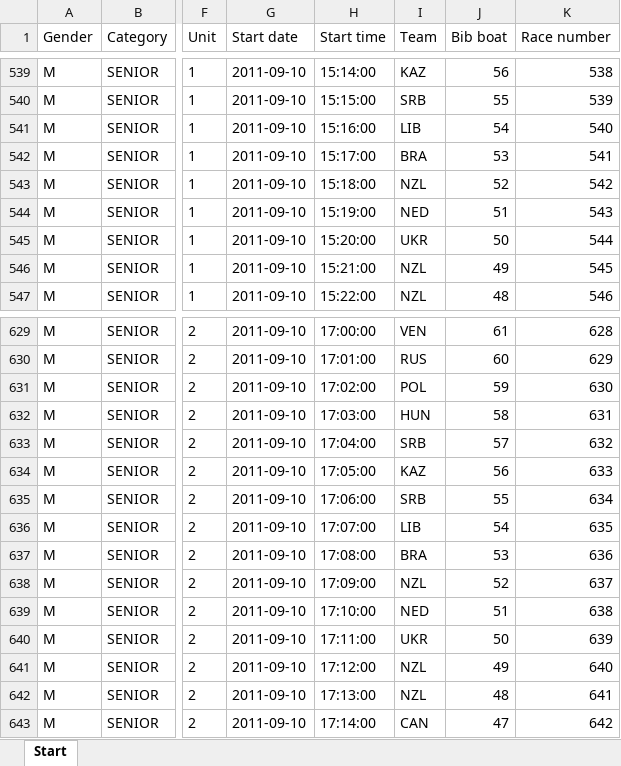
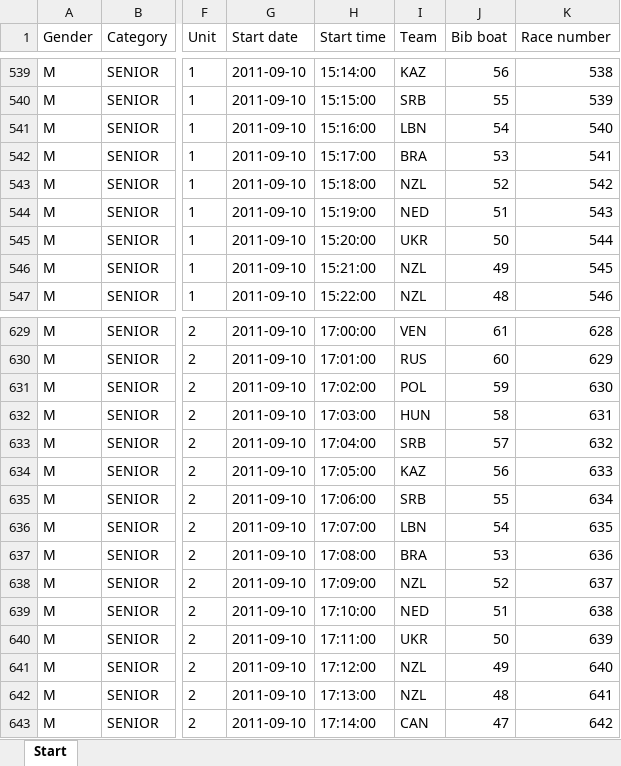
Before and after one commit to kenderfoka/race-sheets, an Excel workbook: events/Bratislava_2011_WCH/Bratislava_2011_WCH_start.xlsx, sheet Start, drawn as a sheet; only a part is shown, gaps mark what is left out; values as stored, in another font and other column widths than the file's, no borders; the diff names each change by its address in the sheet, - before the commit and + after, or states it on an @@ line.

Commit message:
Publish Bratislava_2011_WCH, Deodoro_2016_OG, LaSeu_2016_WC

```diff
--- a/events/Bratislava_2011_WCH/Bratislava_2011_WCH_start.xlsx (sheet Start)
+++ b/events/Bratislava_2011_WCH/Bratislava_2011_WCH_start.xlsx (sheet Start)
-I541 (Team): LIB
+I541 (Team): LBN
-I636 (Team): LIB
+I636 (Team): LBN
```
Also changed, not shown: events/Deodoro_2016_OG/Deodoro_2016_OG_start.xlsx, events/LaSeu_2016_WC/LaSeu_2016_WC_start.xlsx, 4 other files.
